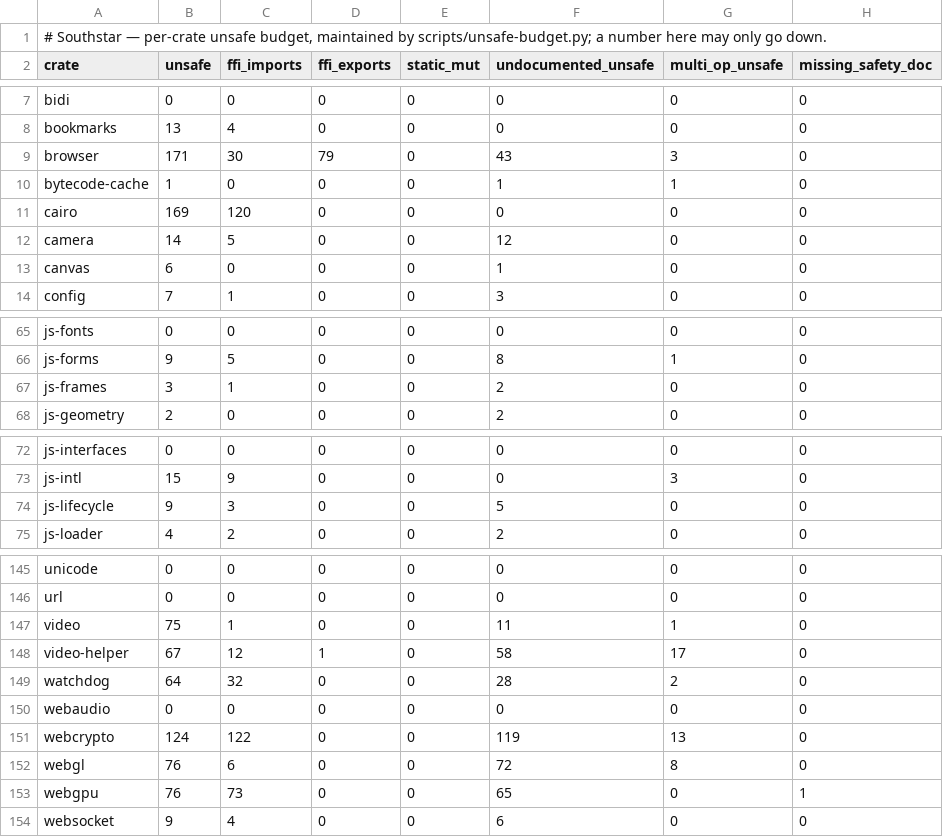
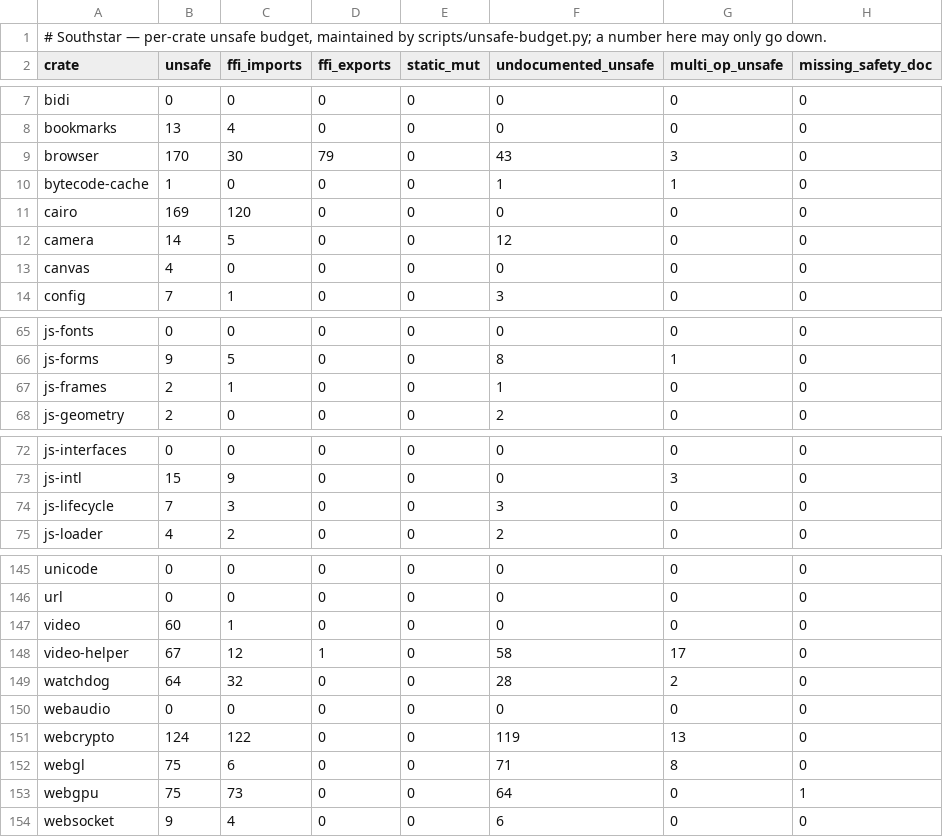
Before and after one commit to nordstjernen-web/southstar-browser, a TSV file: rust/unsafe-budget.tsv, drawn as a sheet; only a part is shown, gaps mark what is left out; the diff covers the shown part only.

```diff
--- a/rust/unsafe-budget.tsv
+++ b/rust/unsafe-budget.tsv
@@ -8,3 +8,3 @@ bidi	0	0	0	0	0	0	0
 bookmarks	13	4	0	0	0	0	0
-browser	171	30	79	0	43	3	0
+browser	170	30	79	0	43	3	0
 bytecode-cache	1	0	0	0	1	1	0
@@ -12,3 +12,3 @@ cairo	169	120	0	0	0	0	0
 camera	14	5	0	0	12	0	0
-canvas	6	0	0	0	1	0	0
+canvas	4	0	0	0	0	0	0
 config	7	1	0	0	3	0	0
@@ -66,3 +66,3 @@ js-fonts	0	0	0	0	0	0	0
 js-forms	9	5	0	0	8	1	0
-js-frames	3	1	0	0	2	0	0
+js-frames	2	1	0	0	1	0	0
 js-geometry	2	0	0	0	2	0	0
@@ -73,3 +73,3 @@ js-interfaces	0	0	0	0	0	0	0
 js-intl	15	9	0	0	0	3	0
-js-lifecycle	9	3	0	0	5	0	0
+js-lifecycle	7	3	0	0	3	0	0
 js-loader	4	2	0	0	2	0	0
@@ -146,3 +146,3 @@ unicode	0	0	0	0	0	0	0
 url	0	0	0	0	0	0	0
-video	75	1	0	0	11	1	0
+video	60	1	0	0	0	0	0
 video-helper	67	12	1	0	58	17	0
@@ -151,4 +151,4 @@ webaudio	0	0	0	0	0	0	0
 webcrypto	124	122	0	0	119	13	0
-webgl	76	6	0	0	72	8	0
-webgpu	76	73	0	0	65	0	1
+webgl	75	6	0	0	71	8	0
+webgpu	75	73	0	0	64	0	1
 websocket	9	4	0	0	6	0	0
```
Also changed, not shown: 5 edited cells elsewhere in this file, 1 other file.
